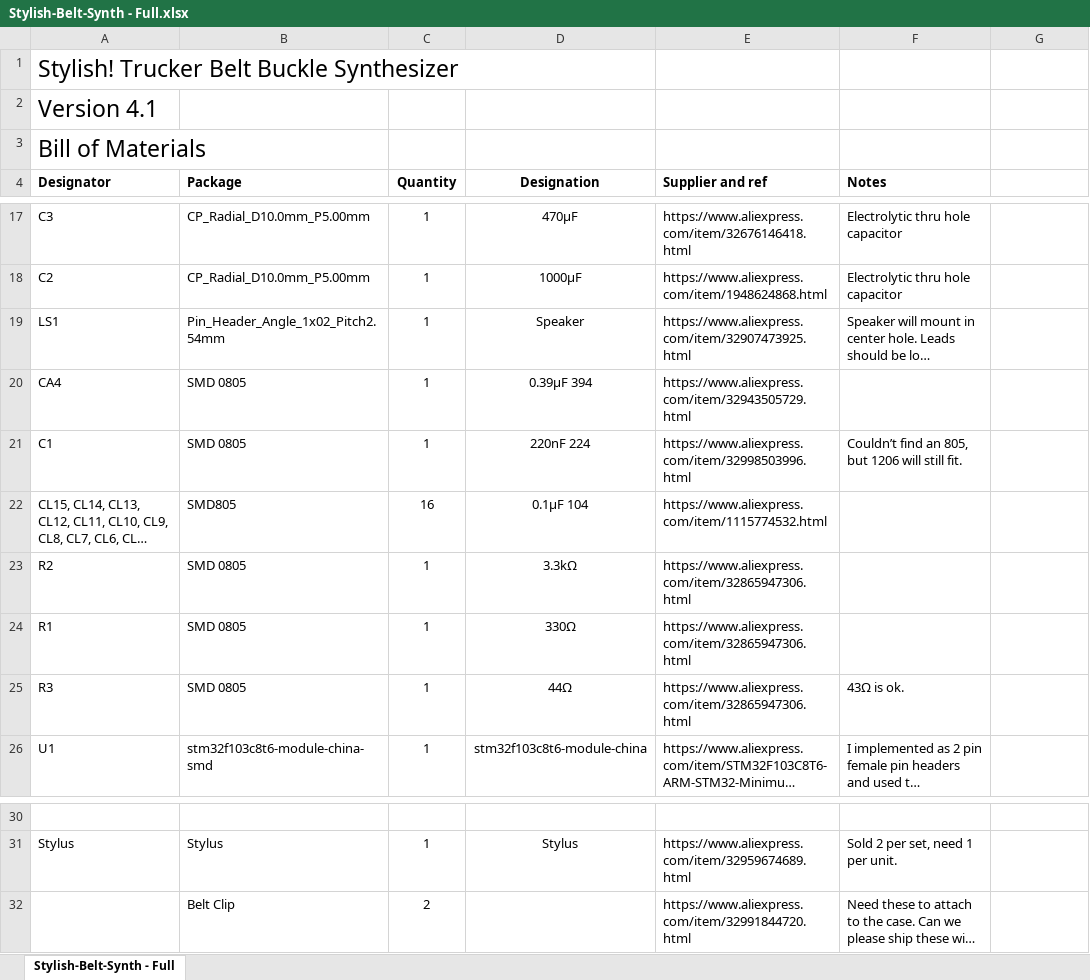
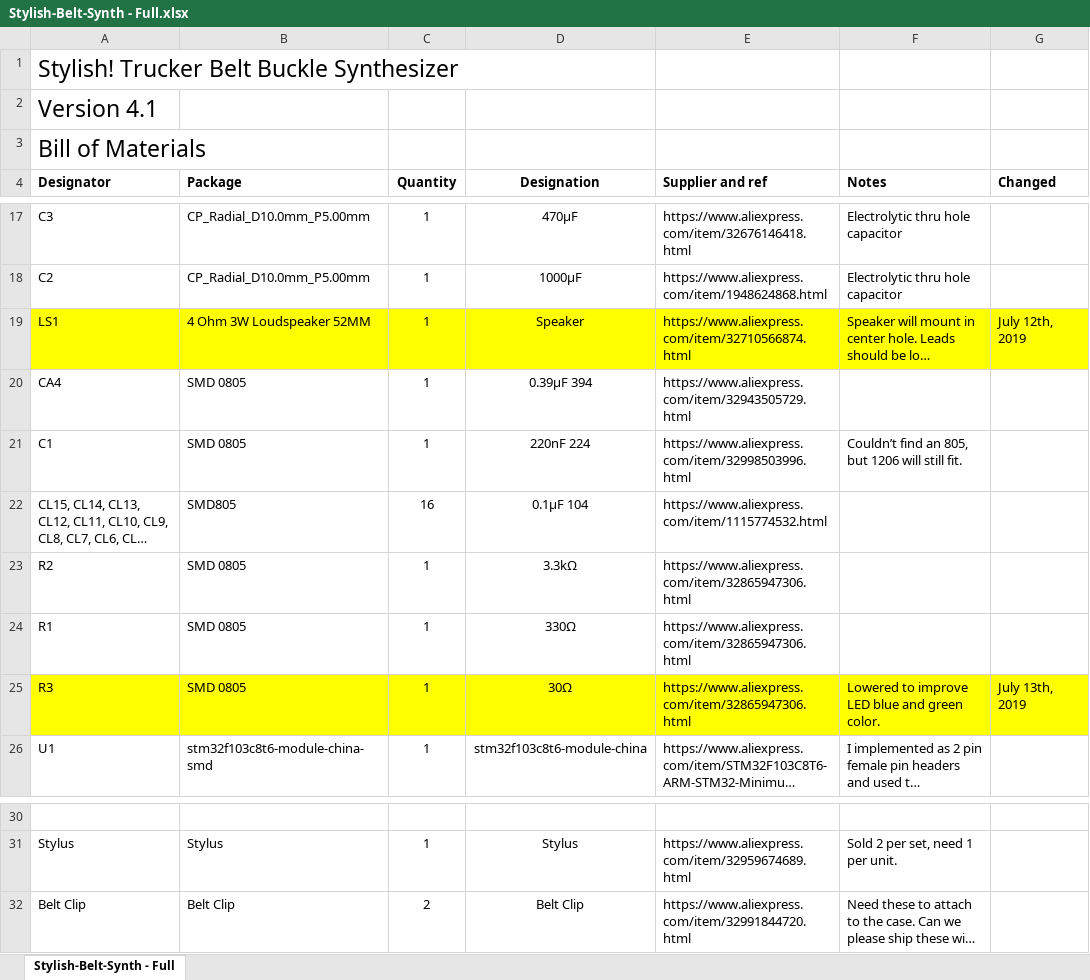
Before and after one commit to softegg/Stylish-Trucker-Belt-Synthesizer, an Excel workbook: MAG Synth/BOM/Stylish-Belt-Synth - Full.xlsx, sheet Stylish-Belt-Synth - Full, drawn as a sheet; only a part is shown, gaps mark what is left out; long unchanged cells end in …; values as stored, in another font and other column widths than the file's, no borders; the diff names each change by its address in the sheet, - before the commit and + after, or states it on an @@ line.

Commit message:
Updated BOM with new speaker, and lower value LED ring resistor.

```diff
--- a/MAG Synth/BOM/Stylish-Belt-Synth - Full.xlsx (sheet Stylish-Belt-Synth - Full)
+++ b/MAG Synth/BOM/Stylish-Belt-Synth - Full.xlsx (sheet Stylish-Belt-Synth - Full)
-G4: (empty)
+G4: Changed
-A19:G19 fill: none
+A19:G19 fill: #FFFF00
-B19 (Package): Pin_Header_Angle_1x02_Pitch2.54mm
+B19 (Package): 4 Ohm 3W Loudspeaker 52MM
-E19 (Supplier and ref): https://www.aliexpress.com/item/32907473925.html
+E19 (Supplier and ref): https://www.aliexpress.com/item/32710566874.html
-G19 (Changed): (empty)
+G19 (Changed): July 12th, 2019
-A25:G25 fill: none
+A25:G25 fill: #FFFF00
-D25 (Designation): 44Ω
+D25 (Designation): 30Ω
-F25 (Notes): 43Ω is ok.
+F25 (Notes): Lowered to improve LED blue and green color.
-G25 (Changed): (empty)
+G25 (Changed): July 13th, 2019
-A32 (Designator): (empty)
+A32 (Designator): Belt Clip
-D32 (Designation): (empty)
+D32 (Designation): Belt Clip
```
Also changed, not shown: 2 other files.
